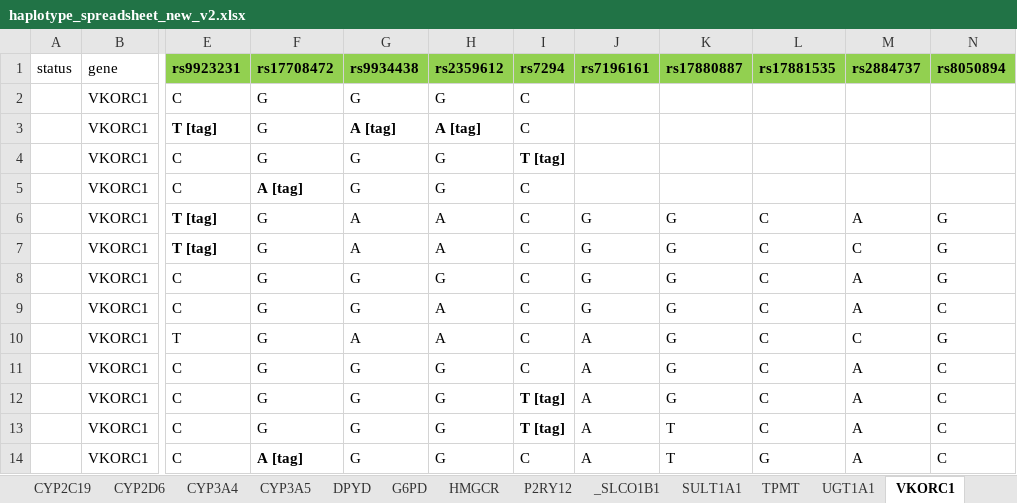
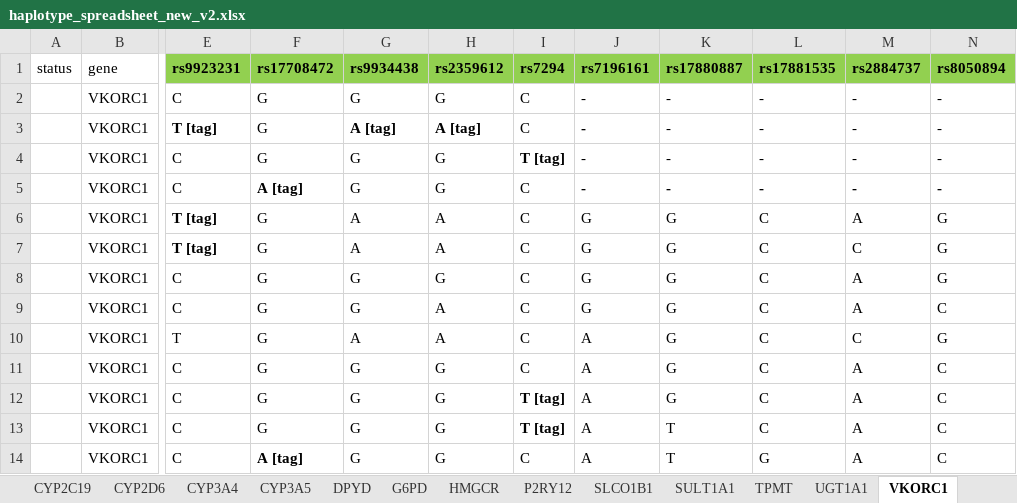
Before and after one commit to rezacsedu/genomic-cds, an Excel workbook: knowledge-base/trunk/data/PharmGKB/haplotype_spreadsheet_new_v2.xlsx, sheet VKORC1, drawn as a sheet; only a part is shown, gaps mark what is left out; values as stored, in another font and other column widths than the file's, no borders; the diff names each change by its address in the sheet, - before the commit and + after, or states it on an @@ line.

```diff
--- a/knowledge-base/trunk/data/PharmGKB/haplotype_spreadsheet_new_v2.xlsx (sheet VKORC1)
+++ b/knowledge-base/trunk/data/PharmGKB/haplotype_spreadsheet_new_v2.xlsx (sheet VKORC1)
-sheet tab: _SLCO1B1
+sheet tab: SLCO1B1
-J2:J5 (rs7196161): (empty)
+J2:J5 (rs7196161): -
-K2:K5 (rs17880887): (empty)
+K2:K5 (rs17880887): -
-L2:L5 (rs17881535): (empty)
+L2:L5 (rs17881535): -
-M2:M5 (rs2884737): (empty)
+M2:M5 (rs2884737): -
-N2:N5 (rs8050894): (empty)
+N2:N5 (rs8050894): -
```
Also changed, not shown: sheet BRCA1, sheet P2RY12, sheet UGT1A1, other sheet tabs, 1 other file.
